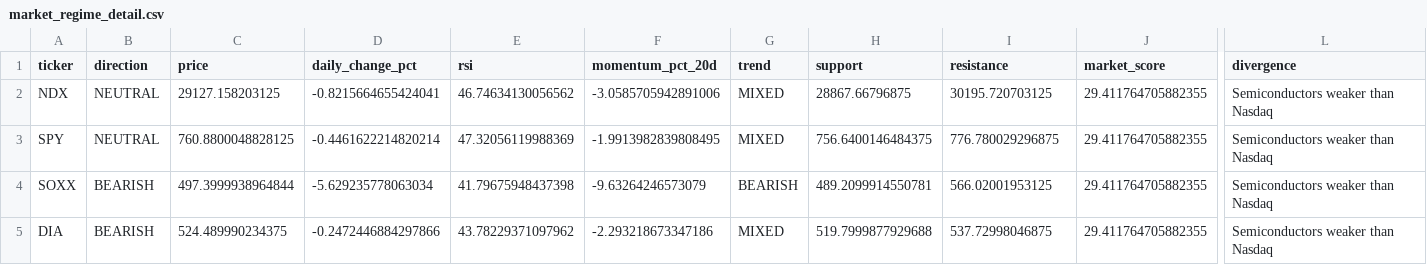
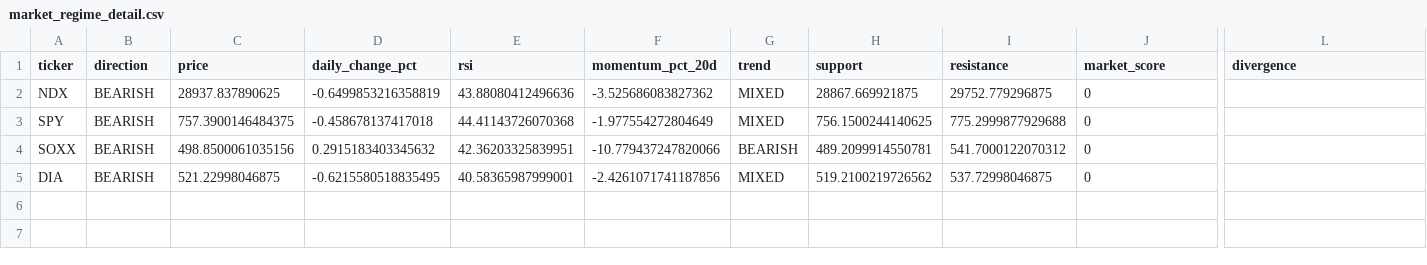
Before and after one commit to kwonbora1220/final-option-serch, a CSV file: data/analysis/market_regime_detail.csv, drawn as a sheet; only a part is shown, gaps mark what is left out; the diff names each change by its address in the sheet, - before the commit and + after, or states it on an @@ line.

```diff
--- a/data/analysis/market_regime_detail.csv
+++ b/data/analysis/market_regime_detail.csv
-B2:B3 (direction): NEUTRAL
+B2:B3 (direction): BEARISH
-C2 (price): 29127.158203125
+C2 (price): 28937.837890625
-D2 (daily_change_pct): -0.8215664655424041
+D2 (daily_change_pct): -0.6499853216358819
-E2 (rsi): 46.74634130056562
+E2 (rsi): 43.88080412496636
-F2 (momentum_pct_20d): -3.0585705942891006
+F2 (momentum_pct_20d): -3.525686083827362
-H2 (support): 28867.66796875
+H2 (support): 28867.669921875
-I2 (resistance): 30195.720703125
+I2 (resistance): 29752.779296875
-J2:J5 (market_score): 29.411764705882355
+J2:J5 (market_score): 0
-L2:L5 (divergence): Semiconductors weaker than Nasdaq
+L2:L5 (divergence): (empty)
-C3 (price): 760.8800048828125
+C3 (price): 757.3900146484375
-D3 (daily_change_pct): -0.4461622214820214
+D3 (daily_change_pct): -0.458678137417018
-E3 (rsi): 47.32056119988369
+E3 (rsi): 44.41143726070368
-F3 (momentum_pct_20d): -1.9913982839808495
+F3 (momentum_pct_20d): -1.977554272804649
-H3 (support): 756.6400146484375
+H3 (support): 756.1500244140625
-I3 (resistance): 776.780029296875
+I3 (resistance): 775.2999877929688
-C4 (price): 497.3999938964844
+C4 (price): 498.8500061035156
-D4 (daily_change_pct): -5.629235778063034
+D4 (daily_change_pct): 0.2915183403345632
-E4 (rsi): 41.79675948437398
+E4 (rsi): 42.36203325839951
-F4 (momentum_pct_20d): -9.63264246573079
+F4 (momentum_pct_20d): -10.779437247820066
-I4 (resistance): 566.02001953125
+I4 (resistance): 541.7000122070312
-C5 (price): 524.489990234375
+C5 (price): 521.22998046875
-D5 (daily_change_pct): -0.2472446884297866
+D5 (daily_change_pct): -0.6215580518835495
-E5 (rsi): 43.78229371097962
+E5 (rsi): 40.58365987999001
-F5 (momentum_pct_20d): -2.293218673347186
+F5 (momentum_pct_20d): -2.4261071741187856
-H5 (support): 519.7999877929688
+H5 (support): 519.2100219726562
```
Also changed, not shown: data/analysis/decision.csv, data/analysis/final_report.csv, 6 other files.
